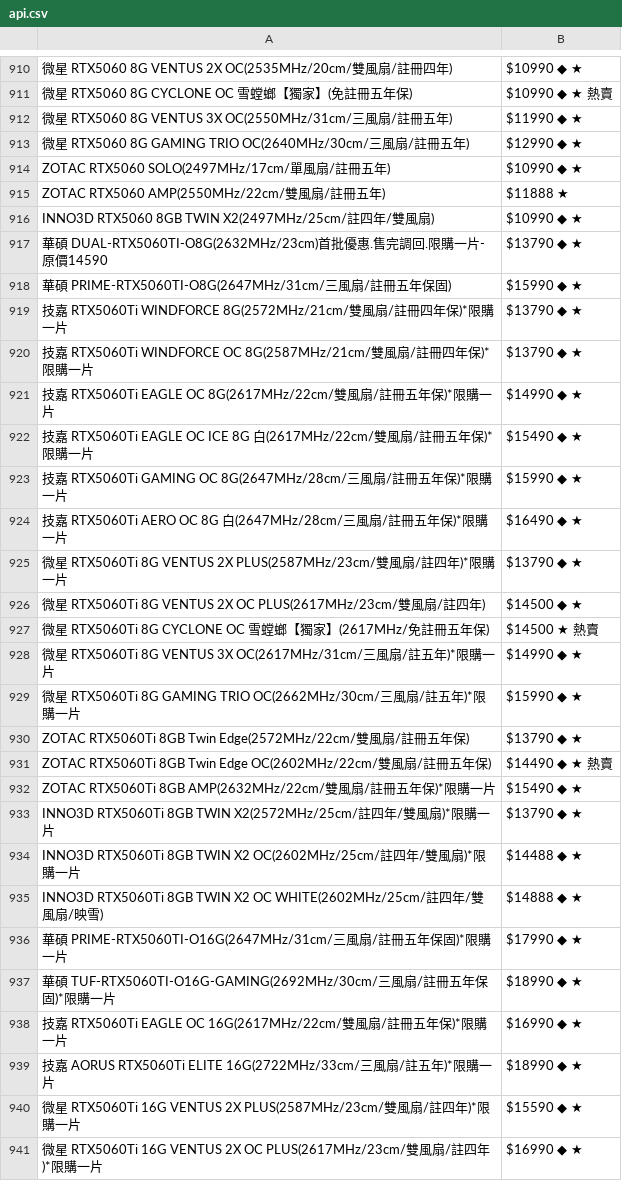
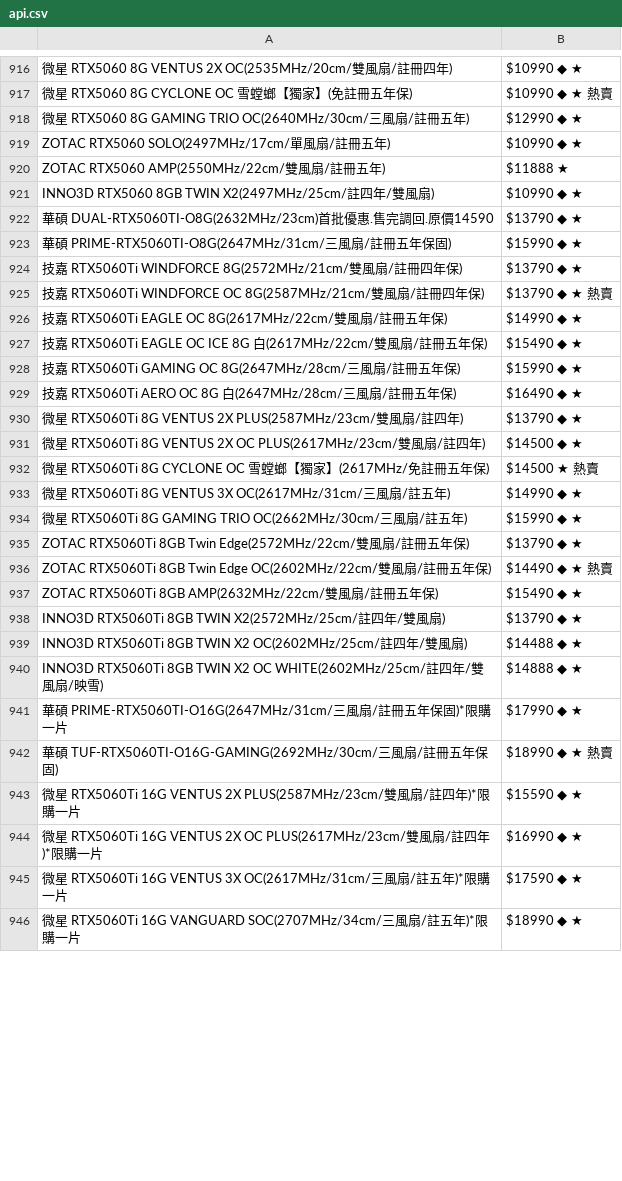
Before and after one commit to suouwang/ops_mid, a CSV file: api.csv, drawn as a sheet; only a part is shown, gaps mark what is left out; the shorter side is filled out with more unchanged rows; removed rows and columns are numbered as before the commit, all else as after; the diff covers the shown part only; the diff names each change by its address in the sheet, - before the commit and + after, or states it on an @@ line.

```diff
--- a/api.csv
+++ b/api.csv
-row 912: 微星 RTX5060 8G VENTUS 3X OC(2550MHz/31cm/三風扇/註冊五年) | $11990 ◆ ★
-A922: …回.限購一片-原價…
+A922: …回.原價…
-A924: …年保)*限購一片
+A924: …年保)
-A925: …年保)*限購一片
+A925: …年保)
-B925: $13790 ◆ ★
+B925: $13790 ◆ ★ 熱賣
-A926: …年保)*限購一片
+A926: …年保)
-A927: …冊五年保)*限購一片
+A927: …冊五年保)
-A928: …年保)*限購一片
+A928: …年保)
-A929: …冊五年保)*限購一片
+A929: …冊五年保)
-A930: …四年)*限購一片
+A930: …四年)
-A933: …五年)*限購一片
+A933: …五年)
-A934: …五年)*限購一片
+A934: …五年)
-A937: …年保)*限購一片
+A937: …年保)
-A938: …風扇)*限購一片
+A938: …風扇)
-A939: …風扇)*限購一片
+A939: …風扇)
-A942: …保固)*限購一片
+A942: …保固)
-B942: $18990 ◆ ★
+B942: $18990 ◆ ★ 熱賣
-row 938: 技嘉 RTX5060Ti EAGLE OC 16G(2617MHz/22cm/雙風扇/註冊五年保)*限購一片 | $16990 ◆ ★
-row 939: 技嘉 AORUS RTX5060Ti ELITE 16G(2722MHz/33cm/三風扇/註五年)*限購一片 | $18990 ◆ ★
```
Also changed, not shown: 27 added rows, 11 removed rows and 101 edited cells elsewhere in this file, 1 other file.
